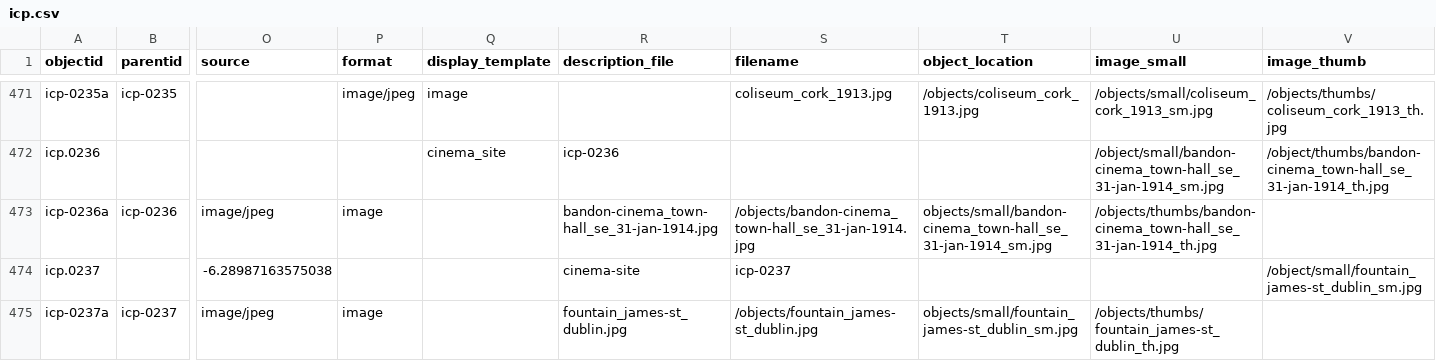
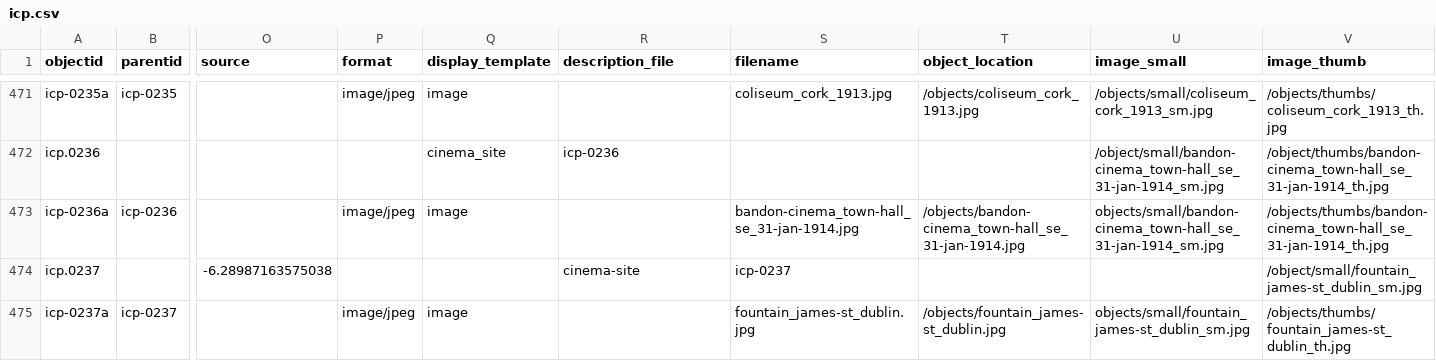
Before and after one commit to evanwill/cinema-template-prototype, a CSV file: _data/icp.csv, drawn as a sheet; only a part is shown, gaps mark what is left out; the diff names each change by its address in the sheet, - before the commit and + after, or states it on an @@ line.

Commit message:
Update icp.csv

```diff
--- a/_data/icp.csv
+++ b/_data/icp.csv
-O473 (source): image/jpeg
+O473 (source): (empty)
-P473 (format): image
+P473 (format): image/jpeg
-Q473 (display_template): (empty)
+Q473 (display_template): image
-R473 (description_file): bandon-cinema_town-hall_se_31-jan-1914.jpg
+R473 (description_file): (empty)
-S473 (filename): /objects/bandon-cinema_town-hall_se_31-jan-1914.jpg
+S473 (filename): bandon-cinema_town-hall_se_31-jan-1914.jpg
-T473 (object_location): objects/small/bandon-cinema_town-hall_se_31-jan-1914_sm.jpg
+T473 (object_location): /objects/bandon-cinema_town-hall_se_31-jan-1914.jpg
-U473 (image_small): /objects/thumbs/bandon-cinema_town-hall_se_31-jan-1914_th.jpg
+U473 (image_small): objects/small/bandon-cinema_town-hall_se_31-jan-1914_sm.jpg
-V473 (image_thumb): (empty)
+V473 (image_thumb): /objects/thumbs/bandon-cinema_town-hall_se_31-jan-1914_th.jpg
-O475 (source): image/jpeg
+O475 (source): (empty)
-P475 (format): image
+P475 (format): image/jpeg
-Q475 (display_template): (empty)
+Q475 (display_template): image
-R475 (description_file): fountain_james-st_dublin.jpg
+R475 (description_file): (empty)
-S475 (filename): /objects/fountain_james-st_dublin.jpg
+S475 (filename): fountain_james-st_dublin.jpg
-T475 (object_location): objects/small/fountain_james-st_dublin_sm.jpg
+T475 (object_location): /objects/fountain_james-st_dublin.jpg
-U475 (image_small): /objects/thumbs/fountain_james-st_dublin_th.jpg
+U475 (image_small): objects/small/fountain_james-st_dublin_sm.jpg
-V475 (image_thumb): (empty)
+V475 (image_thumb): /objects/thumbs/fountain_james-st_dublin_th.jpg
```
